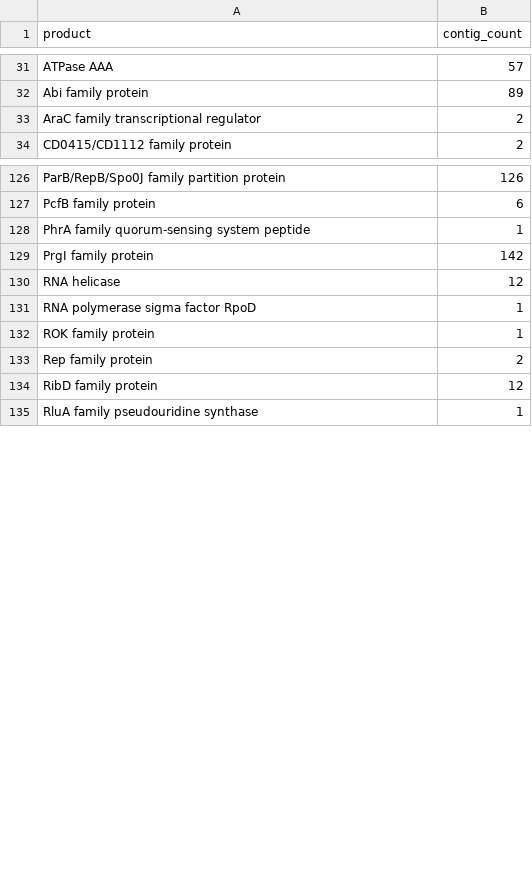
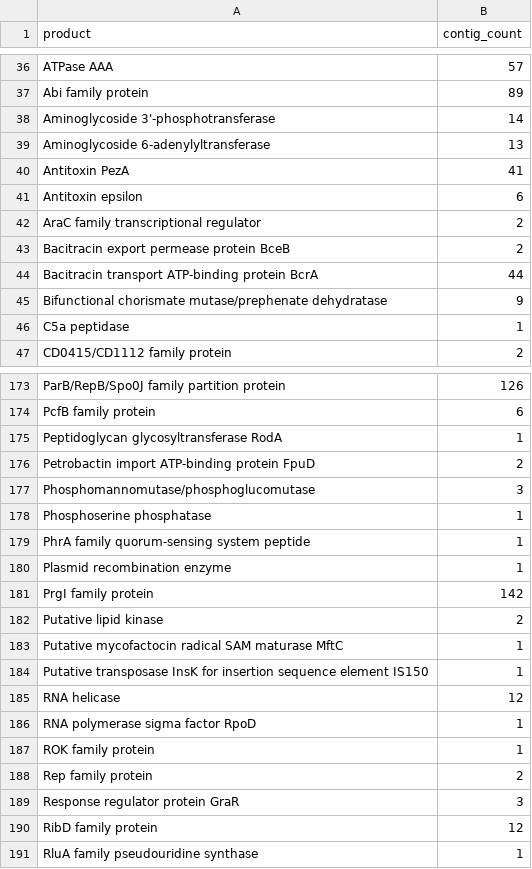
Before and after one commit to DEHourigan/nisin_paper_2024, a CSV file: data/tables/supplementary/supplementary_table_S8.csv, drawn as a sheet; only a part is shown, gaps mark what is left out; the diff covers the shown part only; the diff names each change by its address in the sheet, - before the commit and + after, or states it on an @@ line.

```diff
--- a/data/tables/supplementary/supplementary_table_S8.csv
+++ b/data/tables/supplementary/supplementary_table_S8.csv
+row 38: Aminoglycoside 3'-phosphotransferase | 14
+row 39: Aminoglycoside 6-adenylyltransferase | 13
+row 40: Antitoxin PezA | 41
+row 41: Antitoxin epsilon | 6
+row 43: Bacitracin export permease protein BceB | 2
+row 44: Bacitracin transport ATP-binding protein BcrA | 44
+row 45: Bifunctional chorismate mutase/prephenate dehydratase | 9
+row 46: C5a peptidase | 1
+row 175: Peptidoglycan glycosyltransferase RodA | 1
+row 176: Petrobactin import ATP-binding protein FpuD | 2
+row 177: Phosphomannomutase/phosphoglucomutase | 3
+row 178: Phosphoserine phosphatase | 1
+row 180: Plasmid recombination enzyme | 1
+row 182: Putative lipid kinase | 2
+row 183: Putative mycofactocin radical SAM maturase MftC | 1
+row 184: Putative transposase InsK for insertion sequence element IS150 | 1
+row 189: Response regulator protein GraR | 3
```
Also changed, not shown: 58 added rows, 1 removed row and 9 edited cells elsewhere in this file, 1 other file.
